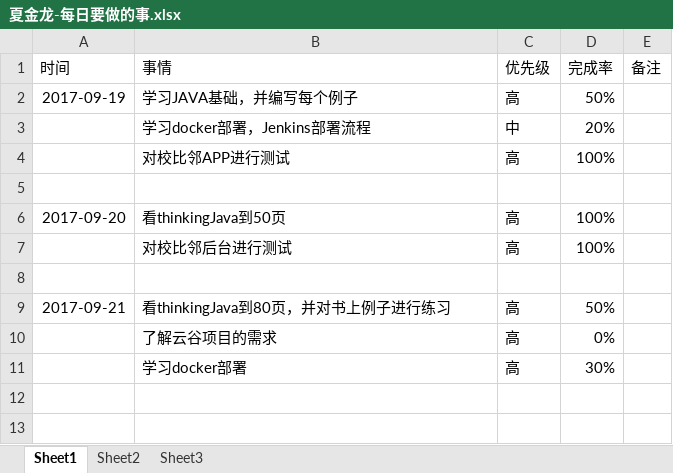
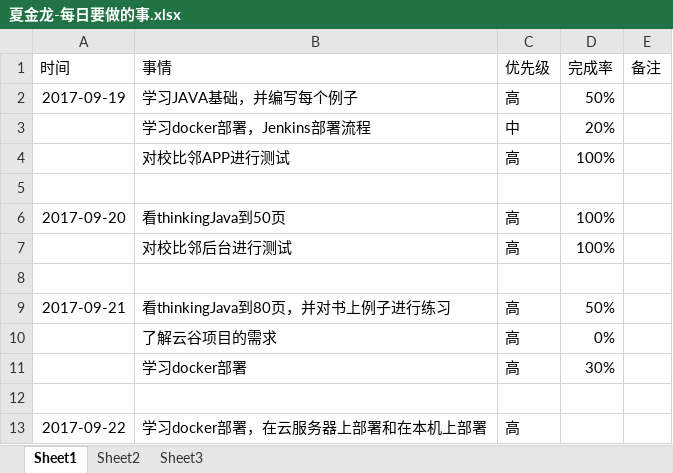
Before and after one commit to bird-start/eshop-doc, an Excel workbook: 交流管理/项目日报/夏金龙-每日要做的事.xlsx, sheet Sheet1, drawn as a sheet; values as stored, in another font and other column widths than the file's, no borders; the diff names each change by its address in the sheet, - before the commit and + after, or states it on an @@ line.

Commit message:
今天你是罚不到了

```diff
--- a/交流管理/项目日报/夏金龙-每日要做的事.xlsx (sheet Sheet1)
+++ b/交流管理/项目日报/夏金龙-每日要做的事.xlsx (sheet Sheet1)
+row 12: (empty)
+row 13: 2017-09-22 | 学习docker部署，在云服务器上部署和在本机上部署 | 高
```
